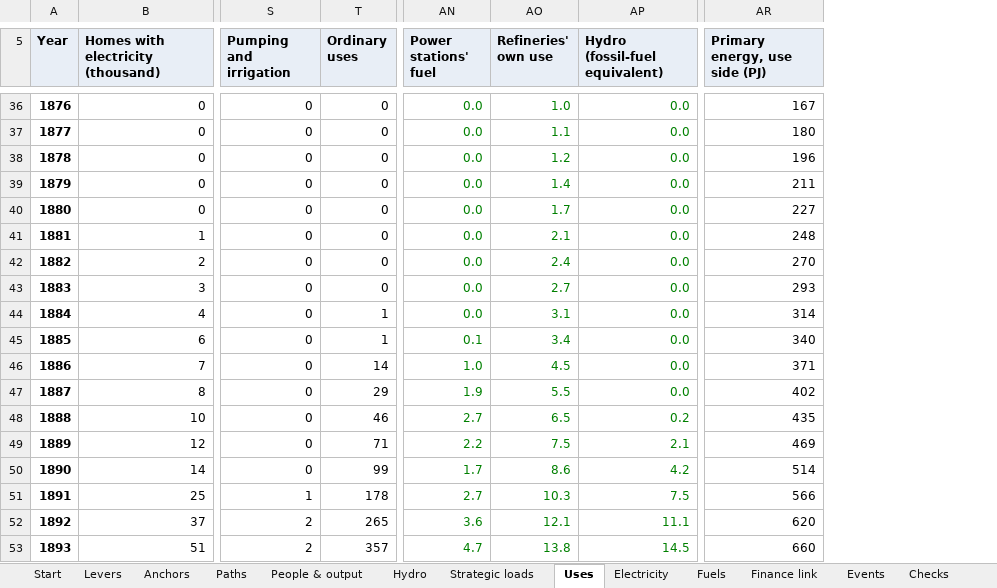
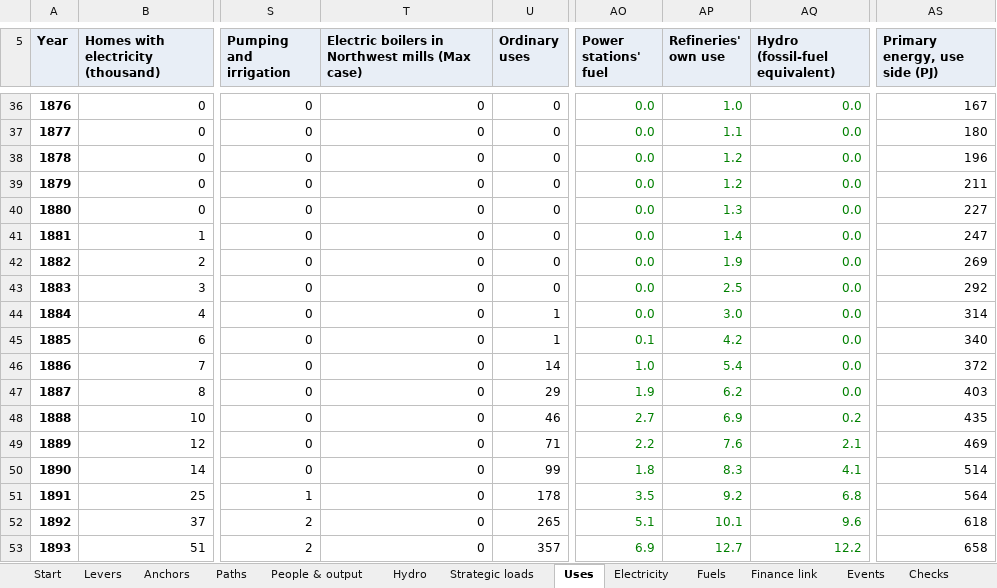
Before and after one commit to c-voelkle/pacifica, an Excel workbook: energy/Pacifica_energy_model_1846-1932.xlsx, sheet Uses, drawn as a sheet; only a part is shown, gaps mark what is left out; values as stored, in another font and other column widths than the file's, no borders; addresses are those after the commit; the diff covers the shown part only; the diff names each change by its address in the sheet, - before the commit and + after, or states it on an @@ line.

```diff
--- a/energy/Pacifica_energy_model_1846-1932.xlsx (sheet Uses)
+++ b/energy/Pacifica_energy_model_1846-1932.xlsx (sheet Uses)
+column T, row 5: Electric boilers in Northwest mills (Max case); rows 36-53: all 0
-AP39 (Refineries' own use): 1.4
+AP39 (Refineries' own use): 1.2
-AP40 (Refineries' own use): 1.7
+AP40 (Refineries' own use): 1.3
-AP41 (Refineries' own use): 2.1
+AP41 (Refineries' own use): 1.4
-AS41 (Primary energy, use side (PJ)): 248
+AS41 (Primary energy, use side (PJ)): 247
-AP42 (Refineries' own use): 2.4
+AP42 (Refineries' own use): 1.9
-AS42 (Primary energy, use side (PJ)): 270
+AS42 (Primary energy, use side (PJ)): 269
-AP43 (Refineries' own use): 2.7
+AP43 (Refineries' own use): 2.5
-AS43 (Primary energy, use side (PJ)): 293
+AS43 (Primary energy, use side (PJ)): 292
-AP44 (Refineries' own use): 3.1
+AP44 (Refineries' own use): 3.0
-AP45 (Refineries' own use): 3.4
+AP45 (Refineries' own use): 4.2
-AP46 (Refineries' own use): 4.5
+AP46 (Refineries' own use): 5.4
-AS46 (Primary energy, use side (PJ)): 371
+AS46 (Primary energy, use side (PJ)): 372
-AP47 (Refineries' own use): 5.5
+AP47 (Refineries' own use): 6.2
-AS47 (Primary energy, use side (PJ)): 402
+AS47 (Primary energy, use side (PJ)): 403
-AP48 (Refineries' own use): 6.5
+AP48 (Refineries' own use): 6.9
-AP49 (Refineries' own use): 7.5
+AP49 (Refineries' own use): 7.6
-AO50 (Power stations' fuel): 1.7
+AO50 (Power stations' fuel): 1.8
-AP50 (Refineries' own use): 8.6
+AP50 (Refineries' own use): 8.3
-AQ50 (Hydro (fossil-fuel equivalent)): 4.2
+AQ50 (Hydro (fossil-fuel equivalent)): 4.1
-AO51 (Power stations' fuel): 2.7
+AO51 (Power stations' fuel): 3.5
-AP51 (Refineries' own use): 10.3
+AP51 (Refineries' own use): 9.2
-AQ51 (Hydro (fossil-fuel equivalent)): 7.5
+AQ51 (Hydro (fossil-fuel equivalent)): 6.8
-AS51 (Primary energy, use side (PJ)): 566
+AS51 (Primary energy, use side (PJ)): 564
-AO52 (Power stations' fuel): 3.6
+AO52 (Power stations' fuel): 5.1
-AP52 (Refineries' own use): 12.1
+AP52 (Refineries' own use): 10.1
-AQ52 (Hydro (fossil-fuel equivalent)): 11.1
+AQ52 (Hydro (fossil-fuel equivalent)): 9.6
-AS52 (Primary energy, use side (PJ)): 620
+AS52 (Primary energy, use side (PJ)): 618
-AO53 (Power stations' fuel): 4.7
+AO53 (Power stations' fuel): 6.9
-AP53 (Refineries' own use): 13.8
+AP53 (Refineries' own use): 12.7
-AQ53 (Hydro (fossil-fuel equivalent)): 14.5
+AQ53 (Hydro (fossil-fuel equivalent)): 12.2
-AS53 (Primary energy, use side (PJ)): 660
+AS53 (Primary energy, use side (PJ)): 658
```
Also changed, not shown: 252 edited cells elsewhere in this sheet, sheet Paths, sheet Fuels, sheet Electricity, sheet Finance link, sheet Start, sheet Levers, formulas that keep their value, 6 other files.
